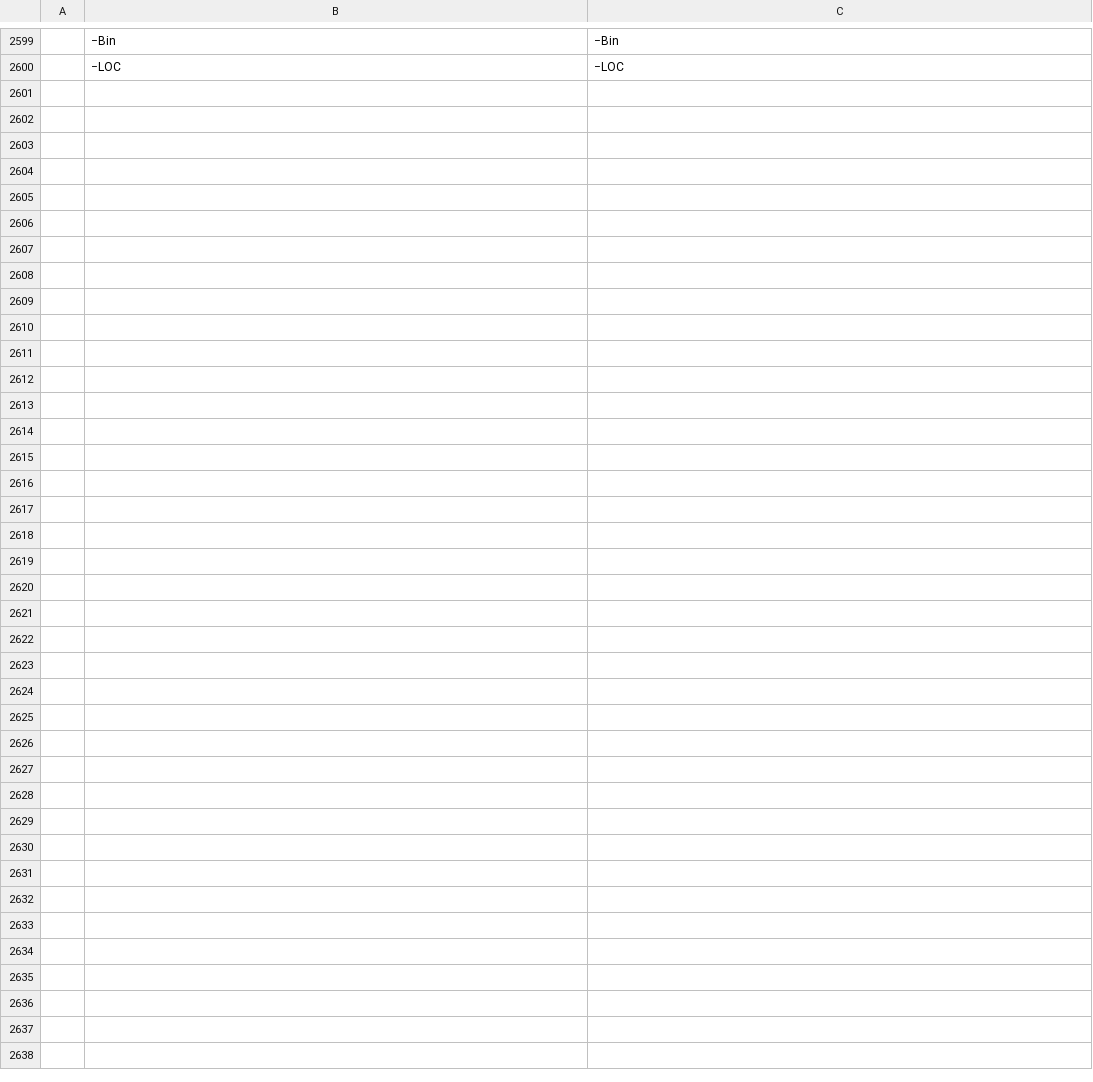
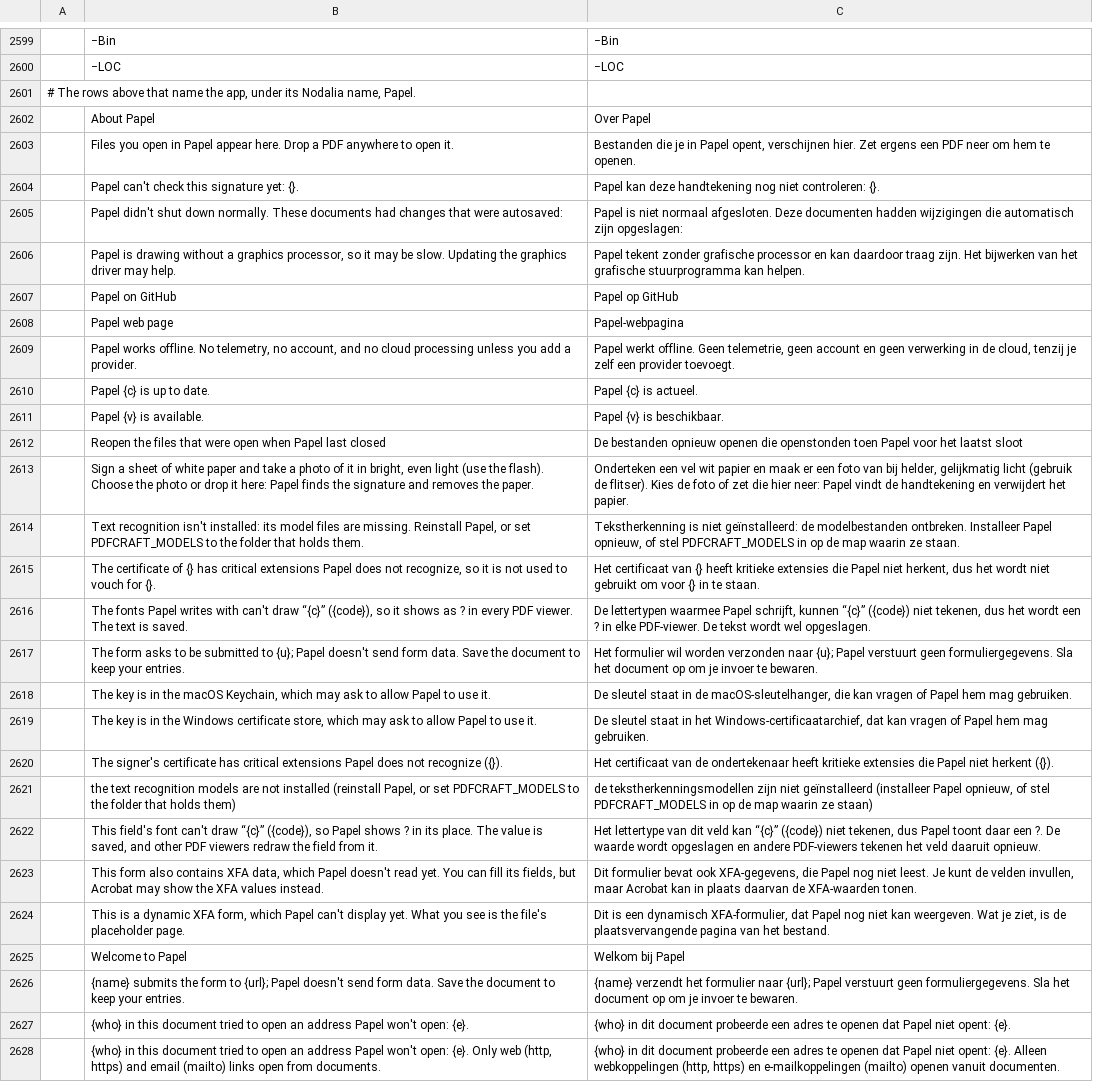
Before and after one commit to getnodalia/foundation, a TSV file: locales/nl/papel.tsv, drawn as a sheet; only a part is shown, gaps mark what is left out; the diff names each change by its address in the sheet, - before the commit and + after, or states it on an @@ line.

```diff
--- a/locales/nl/papel.tsv
+++ b/locales/nl/papel.tsv
+row 2601: # The rows above that name the app, under its Nodalia name, Papel.
+row 2602:  | About Papel | Over Papel
+row 2603:  | Files you open in Papel appear here. Drop a PDF anywhere to open it. | Bestanden die je in Papel opent, verschijnen hier. Zet ergens een PDF neer om hem te openen.
+row 2604:  | Papel can't check this signature yet: {}. | Papel kan deze handtekening nog niet controleren: {}.
+row 2605:  | Papel didn't shut down normally. These documents had changes that were autosaved: | Papel is niet normaal afgesloten. Deze documenten hadden wijzigingen die automatisch zijn opgeslagen:
+row 2606:  | Papel is drawing without a graphics processor, so it may be slow. Updating the graphics driver may help. | Papel tekent zonder grafische processor en kan daardoor traag zijn. Het bijwerken van het grafische stuurprogramma kan helpen.
+row 2607:  | Papel on GitHub | Papel op GitHub
+row 2608:  | Papel web page | Papel-webpagina
+row 2609:  | Papel works offline. No telemetry, no account, and no cloud processing unless you add a provider. | Papel werkt offline. Geen telemetrie, geen account en geen verwerking in de cloud, tenzij je zelf een provider toevoegt.
+row 2610:  | Papel {c} is up to date. | Papel {c} is actueel.
+row 2611:  | Papel {v} is available. | Papel {v} is beschikbaar.
+row 2612:  | Reopen the files that were open when Papel last closed | De bestanden opnieuw openen die openstonden toen Papel voor het laatst sloot
+row 2613:  | Sign a sheet of white paper and take a photo of it in bright, even light (use the flash). Choose the photo or drop it here: Papel finds the signature and removes the paper. | Onderteken een vel wit papier en maak er een foto van bij helder, gelijkmatig licht (gebruik de flitser). Kies de foto of zet die hier neer: Papel vindt de handtekening en verwijdert het papier.
+row 2614:  | Text recognition isn't installed: its model files are missing. Reinstall Papel, or set PDFCRAFT_MODELS to the folder that holds them. | Tekstherkenning is niet geïnstalleerd: de modelbestanden ontbreken. Installeer Papel opnieuw, of stel PDFCRAFT_MODELS in op de map waarin ze staan.
+row 2615:  | The certificate of {} has critical extensions Papel does not recognize, so it is not used to vouch for {}. | Het certificaat van {} heeft kritieke extensies die Papel niet herkent, dus het wordt niet gebruikt om voor {} in te staan.
+row 2616:  | The fonts Papel writes with can't draw “{c}” ({code}), so it shows as ? in every PDF viewer. The text is saved. | De lettertypen waarmee Papel schrijft, kunnen “{c}” ({code}) niet tekenen, dus het wordt een ? in elke PDF-viewer. De tekst wordt wel opgeslagen.
+row 2617:  | The form asks to be submitted to {u}; Papel doesn't send form data. Save the document to keep your entries. | Het formulier wil worden verzonden naar {u}; Papel verstuurt geen formuliergegevens. Sla het document op om je invoer te bewaren.
+row 2618:  | The key is in the macOS Keychain, which may ask to allow Papel to use it. | De sleutel staat in de macOS-sleutelhanger, die kan vragen of Papel hem mag gebruiken.
+row 2619:  | The key is in the Windows certificate store, which may ask to allow Papel to use it. | De sleutel staat in het Windows-certificaatarchief, dat kan vragen of Papel hem mag gebruiken.
+row 2620:  | The signer's certificate has critical extensions Papel does not recognize ({}). | Het certificaat van de ondertekenaar heeft kritieke extensies die Papel niet herkent ({}).
+row 2621:  | the text recognition models are not installed (reinstall Papel, or set PDFCRAFT_MODELS to the folder that holds them) | de tekstherkenningsmodellen zijn niet geïnstalleerd (installeer Papel opnieuw, of stel PDFCRAFT_MODELS in op de map waarin ze staan)
+row 2622:  | This field's font can't draw “{c}” ({code}), so Papel shows ? in its place. The value is saved, and other PDF viewers redraw the field from it. | Het lettertype van dit veld kan “{c}” ({code}) niet tekenen, dus Papel toont daar een ?. De waarde wordt opgeslagen en andere PDF-viewers tekenen het veld daaruit opnieuw.
+row 2623:  | This form also contains XFA data, which Papel doesn't read yet. You can fill its fields, but Acrobat may show the XFA values instead. | Dit formulier bevat ook XFA-gegevens, die Papel nog niet leest. Je kunt de velden invullen, maar Acrobat kan in plaats daarvan de XFA-waarden tonen.
+row 2624:  | This is a dynamic XFA form, which Papel can't display yet. What you see is the file's placeholder page. | Dit is een dynamisch XFA-formulier, dat Papel nog niet kan weergeven. Wat je ziet, is de plaatsvervangende pagina van het bestand.
+row 2625:  | Welcome to Papel | Welkom bij Papel
+row 2626:  | {name} submits the form to {url}; Papel doesn't send form data. Save the document to keep your entries. | {name} verzendt het formulier naar {url}; Papel verstuurt geen formuliergegevens. Sla het document op om je invoer te bewaren.
+row 2627:  | {who} in this document tried to open an address Papel won't open: {e}. | {who} in dit document probeerde een adres te openen dat Papel niet opent: {e}.
+row 2628:  | {who} in this document tried to open an address Papel won't open: {e}. Only web (http, https) and email (mailto) links open from documents. | {who} in dit document probeerde een adres te openen dat Papel niet opent: {e}. Alleen webkoppelingen (http, https) en e-mailkoppelingen (mailto) openen vanuit documenten.
```
Also changed, not shown: locales/bs/papel.tsv, locales/da/papel.tsv, 43 other files.
